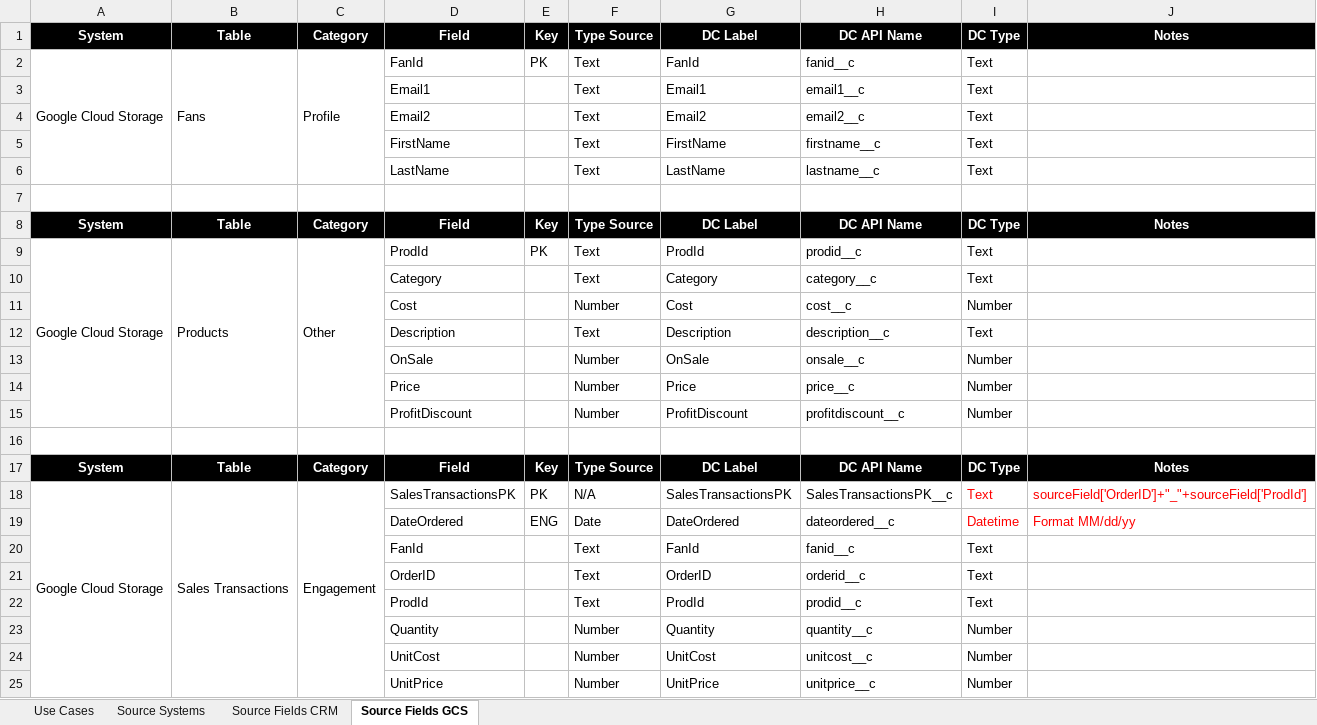
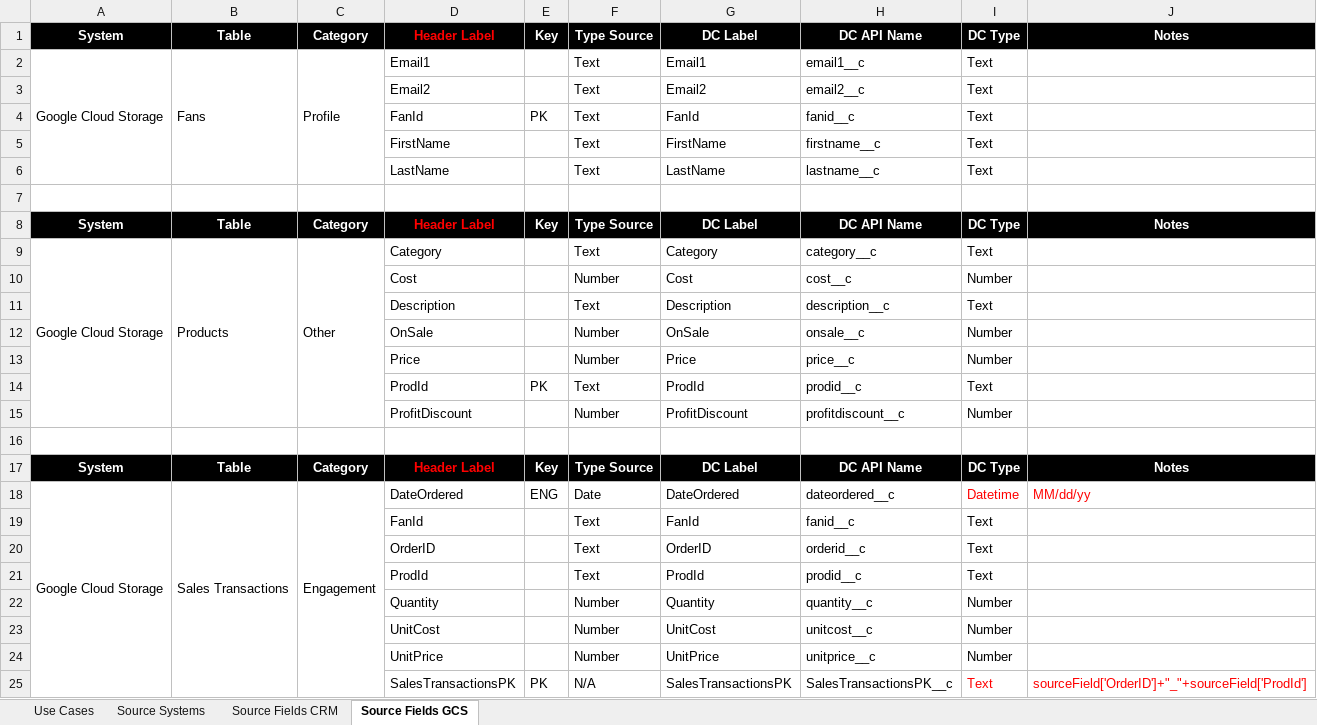
Before and after one commit to eltoroit/F1F4-CRM-Org, an Excel workbook: @ELTOROIT/Sample Data/FIFA Data/F1F4 Data Dictionary (part 1).xlsx, sheet Source Fields GCS, drawn as a sheet; values as stored, in another font and other column widths than the file's, no borders; charts and pictures not drawn; removed rows and columns are numbered as before the commit, all else as after; the diff names each change by its address in the sheet, - before the commit and + after, or states it on an @@ line.

```diff
--- a/@ELTOROIT/Sample Data/FIFA Data/F1F4 Data Dictionary (part 1).xlsx (sheet Source Fields GCS)
+++ b/@ELTOROIT/Sample Data/FIFA Data/F1F4 Data Dictionary (part 1).xlsx (sheet Source Fields GCS)
-D1: Field
+D1: Header Label
-D1 text colour: #FFFFFF
+D1 text colour: #FF0000
-D2: FanId
+D2: Email1
-E2: PK
+E2: (empty)
-G2: FanId
+G2: Email1
-H2: fanid__c
+H2: email1__c
-row 3:  |  |  | Email1 |  | Text | Email1 | email1__c | Text
+row 4:  |  |  | FanId | PK | Text | FanId | fanid__c | Text
-D8: Field
+D8: Header Label
-D8 text colour: #FFFFFF
+D8 text colour: #FF0000
-D9: ProdId
+D9: Category
-E9: PK
+E9: (empty)
-G9: ProdId
+G9: Category
-H9: prodid__c
+H9: category__c
-row 10:  |  |  | Category |  | Text | Category | category__c | Text
+row 14:  |  |  | ProdId | PK | Text | ProdId | prodid__c | Text
-D17: Field
+D17: Header Label
-D17 text colour: #FFFFFF
+D17 text colour: #FF0000
-row 18: Google Cloud Storage | Sales Transactions | Engagement | SalesTransactionsPK | PK | N/A | SalesTransactionsPK | SalesTransactionsPK__c | Text | sourceField['OrderID']+"_"+sourceField['ProdId']
-A18: (empty)
+A18: Google Cloud Storage
+A18:A25 merged
-B18: (empty)
+B18: Sales Transactions
+B18:B25 merged
-C18: (empty)
+C18: Engagement
+C18:C25 merged
-J18: Format MM/dd/yy
+J18: MM/dd/yy
+row 25:  |  |  | SalesTransactionsPK | PK | N/A | SalesTransactionsPK | SalesTransactionsPK__c | Text | sourceField['OrderID']+"_"+sourceField['ProdId']
```
Also changed, not shown: sheet Source Fields CRM, 1 other file.
